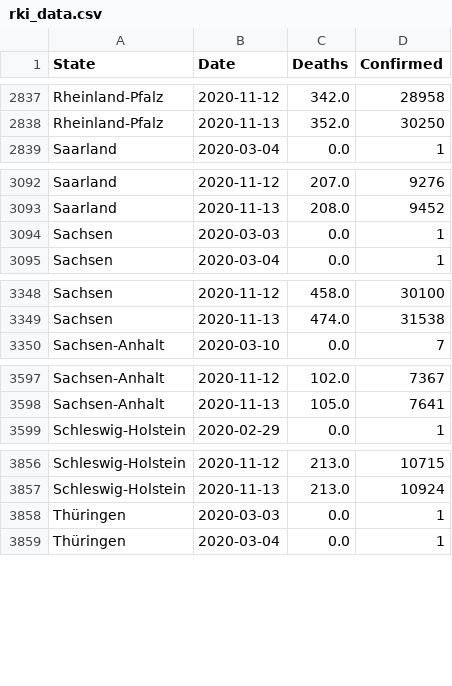
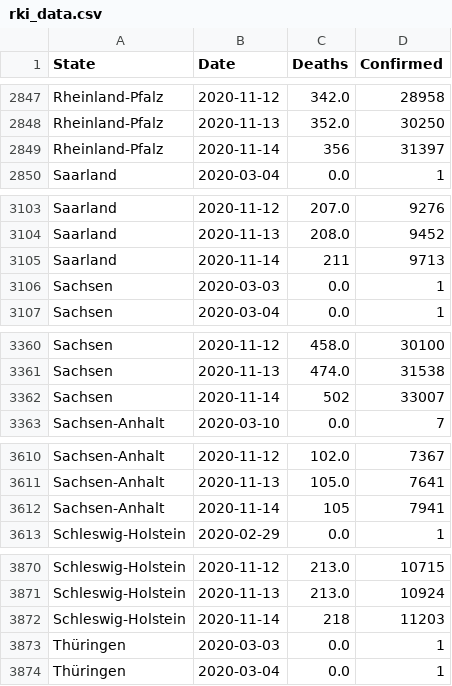
Before and after one commit to Milanowicz/COVID-19-RKI, a CSV file: csv/rki_data.csv, drawn as a sheet; only a part is shown, gaps mark what is left out; the diff covers the shown part only.

```diff
--- a/csv/rki_data.csv
+++ b/csv/rki_data.csv
@@ -2838,2 +2848,3 @@ Rheinland-Pfalz,2020-11-12,342.0,28958
 Rheinland-Pfalz,2020-11-13,352.0,30250
+Rheinland-Pfalz,2020-11-14,356,31397
 Saarland,2020-03-04,0.0,1
@@ -3093,2 +3104,3 @@ Saarland,2020-11-12,207.0,9276
 Saarland,2020-11-13,208.0,9452
+Saarland,2020-11-14,211,9713
 Sachsen,2020-03-03,0.0,1
@@ -3349,2 +3361,3 @@ Sachsen,2020-11-12,458.0,30100
 Sachsen,2020-11-13,474.0,31538
+Sachsen,2020-11-14,502,33007
 Sachsen-Anhalt,2020-03-10,0.0,7
@@ -3598,2 +3611,3 @@ Sachsen-Anhalt,2020-11-12,102.0,7367
 Sachsen-Anhalt,2020-11-13,105.0,7641
+Sachsen-Anhalt,2020-11-14,105,7941
 Schleswig-Holstein,2020-02-29,0.0,1
@@ -3857,2 +3871,3 @@ Schleswig-Holstein,2020-11-12,213.0,10715
 Schleswig-Holstein,2020-11-13,213.0,10924
+Schleswig-Holstein,2020-11-14,218,11203
 Thüringen,2020-03-03,0.0,1
```
Also changed, not shown: 11 added rows elsewhere in this file, 1 other file.
